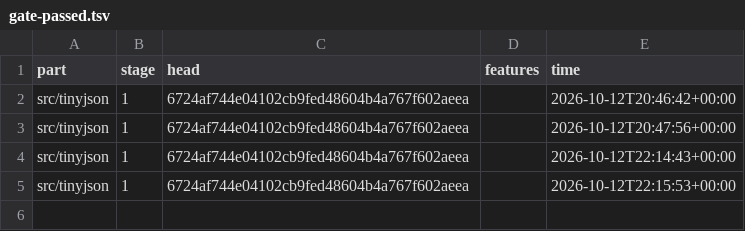
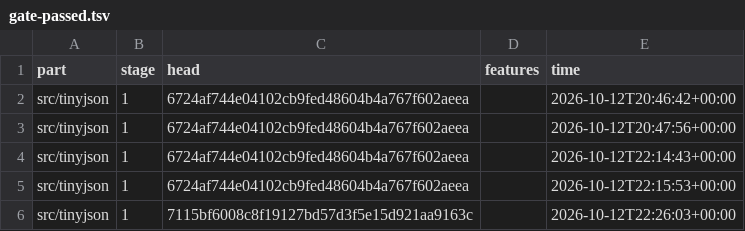
Before and after one commit to Lanskask/c-cpp-to-rust, a TSV file: pilots/tinyjson/migration/gate-passed.tsv, drawn as a sheet; the diff names each change by its address in the sheet, - before the commit and + after, or states it on an @@ line.

```diff
--- a/pilots/tinyjson/migration/gate-passed.tsv
+++ b/pilots/tinyjson/migration/gate-passed.tsv
+row 6: src/tinyjson | 1 | 7115bf6008c8f19127bd57d3f5e15d921aa9163c |  | 2026-10-12T22:26:03+00:00
```
Also changed, not shown: pilots/tinyjson/migration/attempts.tsv, pilots/tinyjson/migration/parts.tsv, 4 other files.
